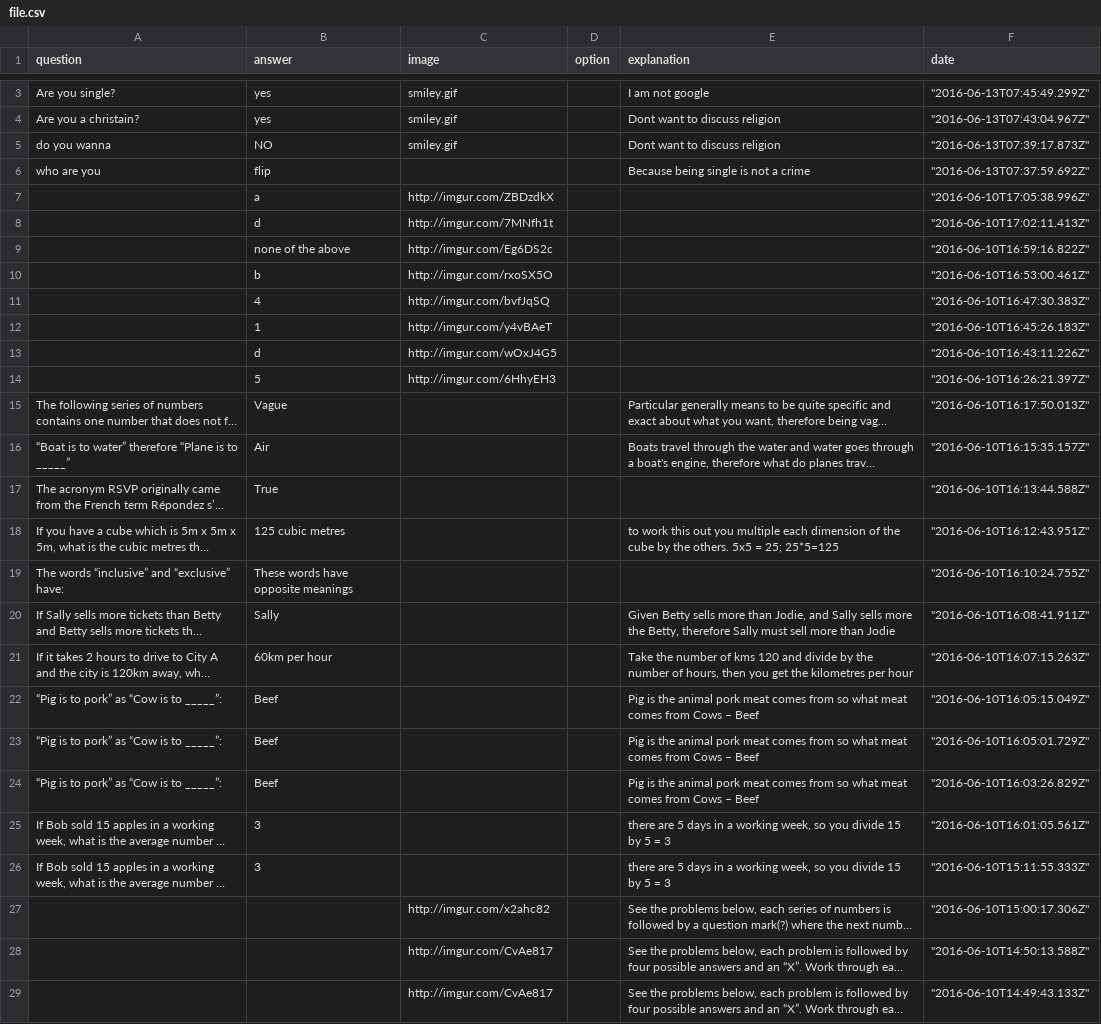
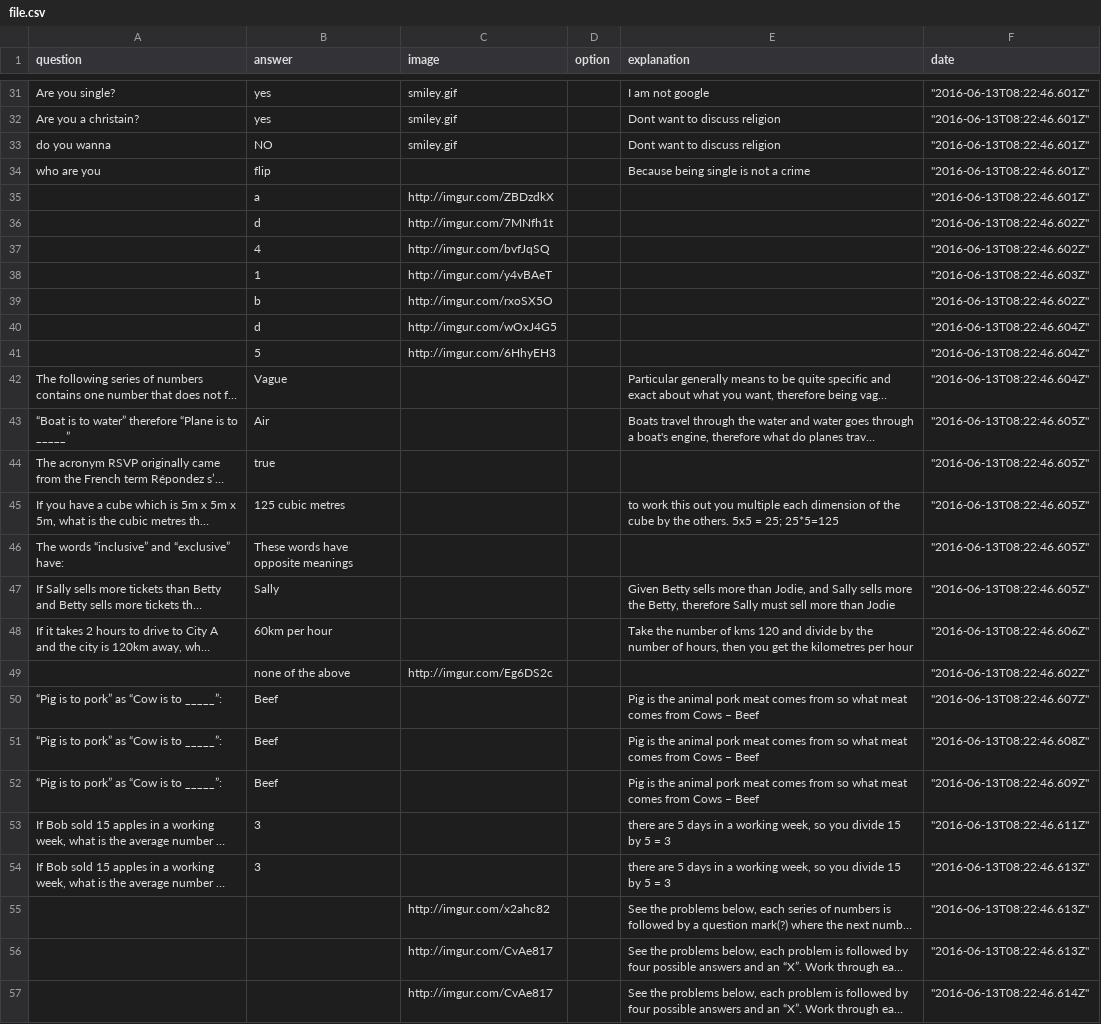
Before and after one commit to juliettegodyere/IQtest, a CSV file: file.csv, drawn as a sheet; only a part is shown, gaps mark what is left out; long unchanged cells end in …; addresses are those after the commit; the diff covers the shown part only; the diff names each change by its address in the sheet, - before the commit and + after, or states it on an @@ line.

```diff
--- a/file.csv
+++ b/file.csv
-F31 (date): "2016-06-13T07:45:49.299Z"
+F31 (date): "2016-06-13T08:22:46.601Z"
-F32 (date): "2016-06-13T07:43:04.967Z"
+F32 (date): "2016-06-13T08:22:46.601Z"
-F33 (date): "2016-06-13T07:39:17.873Z"
+F33 (date): "2016-06-13T08:22:46.601Z"
-F34 (date): "2016-06-13T07:37:59.692Z"
+F34 (date): "2016-06-13T08:22:46.601Z"
-F35 (date): "2016-06-10T17:05:38.996Z"
+F35 (date): "2016-06-13T08:22:46.601Z"
-F36 (date): "2016-06-10T17:02:11.413Z"
+F36 (date): "2016-06-13T08:22:46.602Z"
@@ row 9 moved to row 22: none of the above @@
@@ row 10 moved to row 21: b @@
-F37 (date): "2016-06-10T16:47:30.383Z"
+F37 (date): "2016-06-13T08:22:46.602Z"
-F38 (date): "2016-06-10T16:45:26.183Z"
+F38 (date): "2016-06-13T08:22:46.603Z"
+row 39:  | b | http://imgur.com/rxoSX5O |  |  | "2016-06-13T08:22:46.602Z"
-F40 (date): "2016-06-10T16:43:11.226Z"
+F40 (date): "2016-06-13T08:22:46.604Z"
-F41 (date): "2016-06-10T16:26:21.397Z"
+F41 (date): "2016-06-13T08:22:46.604Z"
-F42 (date): "2016-06-10T16:17:50.013Z"
+F42 (date): "2016-06-13T08:22:46.604Z"
-F43 (date): "2016-06-10T16:15:35.157Z"
+F43 (date): "2016-06-13T08:22:46.605Z"
-B44 (answer): True
+B44 (answer): true
-F44 (date): "2016-06-10T16:13:44.588Z"
+F44 (date): "2016-06-13T08:22:46.605Z"
-F45 (date): "2016-06-10T16:12:43.951Z"
+F45 (date): "2016-06-13T08:22:46.605Z"
-F46 (date): "2016-06-10T16:10:24.755Z"
+F46 (date): "2016-06-13T08:22:46.605Z"
-F47 (date): "2016-06-10T16:08:41.911Z"
+F47 (date): "2016-06-13T08:22:46.605Z"
-F48 (date): "2016-06-10T16:07:15.263Z"
+F48 (date): "2016-06-13T08:22:46.606Z"
+row 49:  | none of the above | http://imgur.com/Eg6DS2c |  |  | "2016-06-13T08:22:46.602Z"
-F50 (date): "2016-06-10T16:05:15.049Z"
+F50 (date): "2016-06-13T08:22:46.607Z"
-F51 (date): "2016-06-10T16:05:01.729Z"
+F51 (date): "2016-06-13T08:22:46.608Z"
-F52 (date): "2016-06-10T16:03:26.829Z"
+F52 (date): "2016-06-13T08:22:46.609Z"
-F53 (date): "2016-06-10T16:01:05.561Z"
+F53 (date): "2016-06-13T08:22:46.611Z"
-F54 (date): "2016-06-10T15:11:55.333Z"
+F54 (date): "2016-06-13T08:22:46.613Z"
-F55 (date): "2016-06-10T15:00:17.306Z"
+F55 (date): "2016-06-13T08:22:46.613Z"
-F56 (date): "2016-06-10T14:50:13.588Z"
+F56 (date): "2016-06-13T08:22:46.613Z"
-F57 (date): "2016-06-10T14:49:43.133Z"
+F57 (date): "2016-06-13T08:22:46.614Z"
```
Also changed, not shown: 26 added rows elsewhere in this file, 1 other file.
